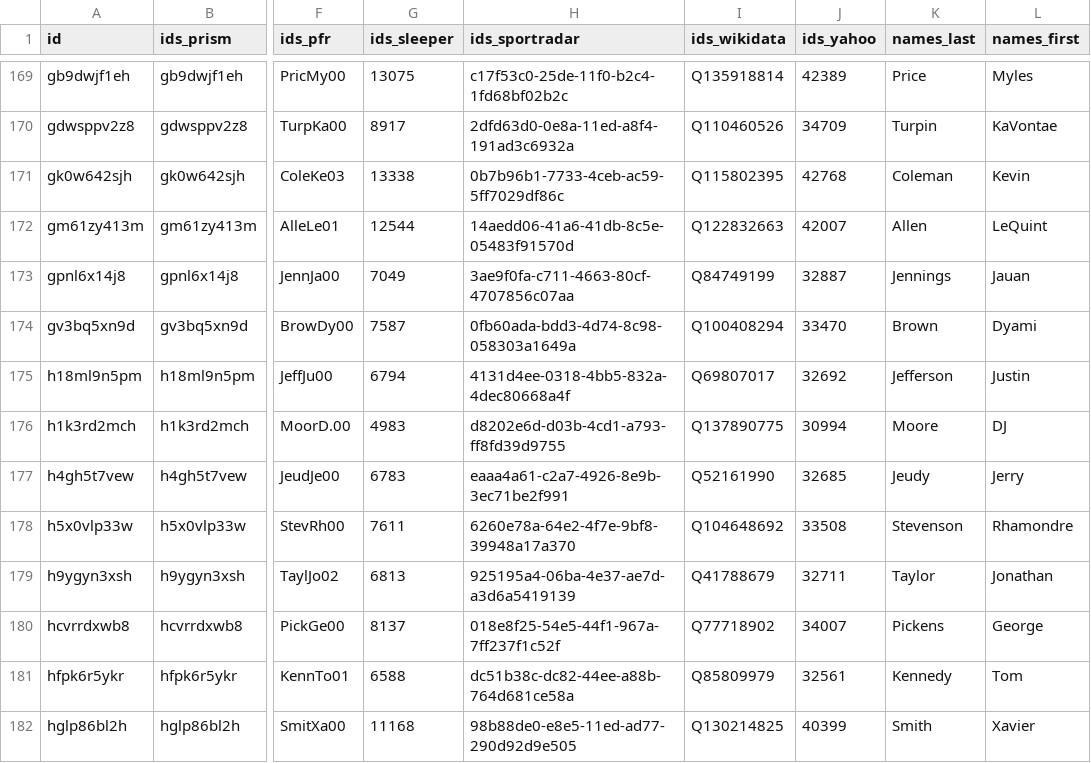
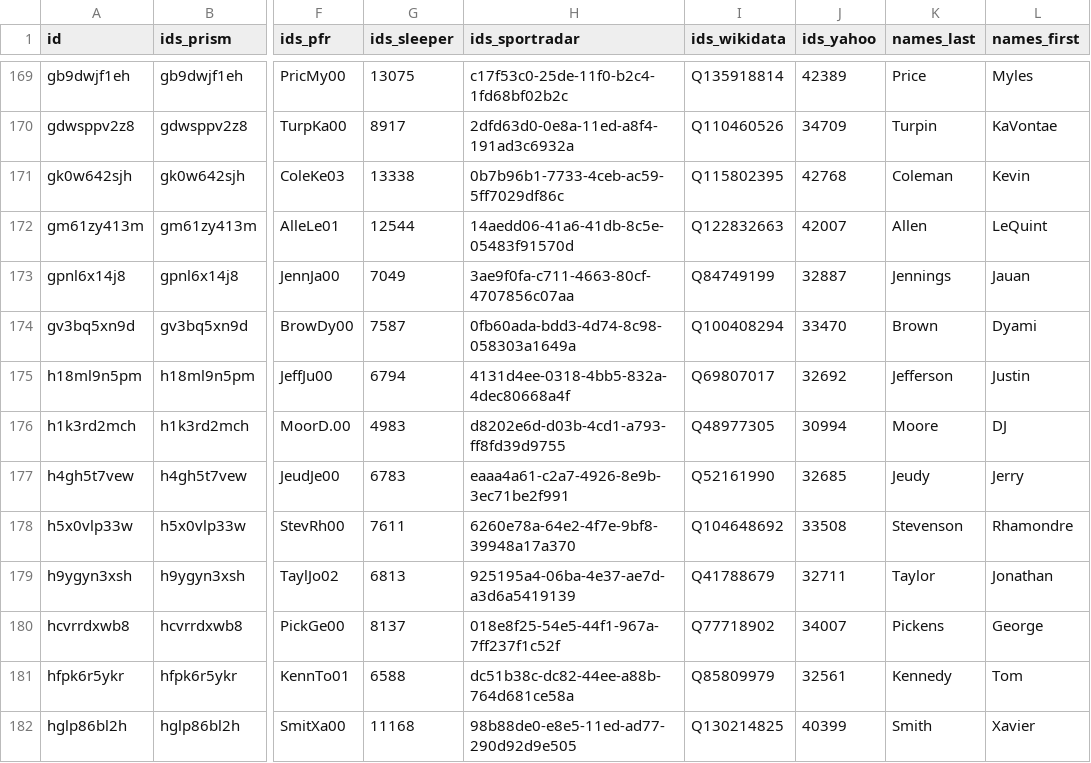
Before and after one commit to StatsVine/prism-registry, a CSV file: exports/nfl/player_ids/player_ids.csv, drawn as a sheet; only a part is shown, gaps mark what is left out; the diff names each change by its address in the sheet, - before the commit and + after, or states it on an @@ line.

```diff
--- a/exports/nfl/player_ids/player_ids.csv
+++ b/exports/nfl/player_ids/player_ids.csv
-I176 (ids_wikidata): Q137890775
+I176 (ids_wikidata): Q48977305
```
Also changed, not shown: exports/nfl/players_nfl_profile/players_nfl_profile.csv, exports/nfl/players_nfl_roster/players_nfl_roster.csv, 51 other files.
